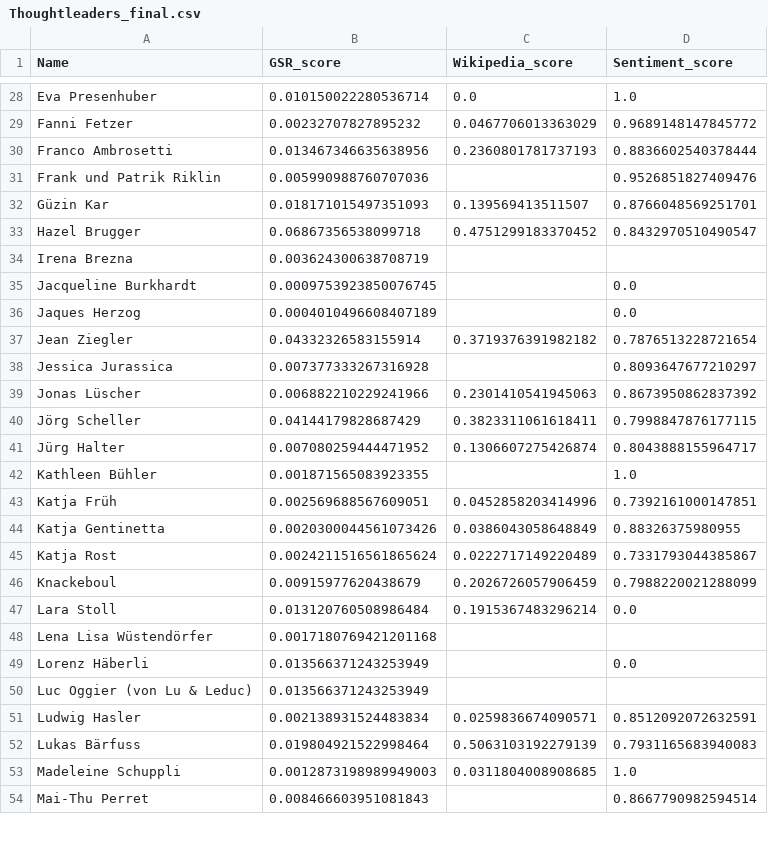
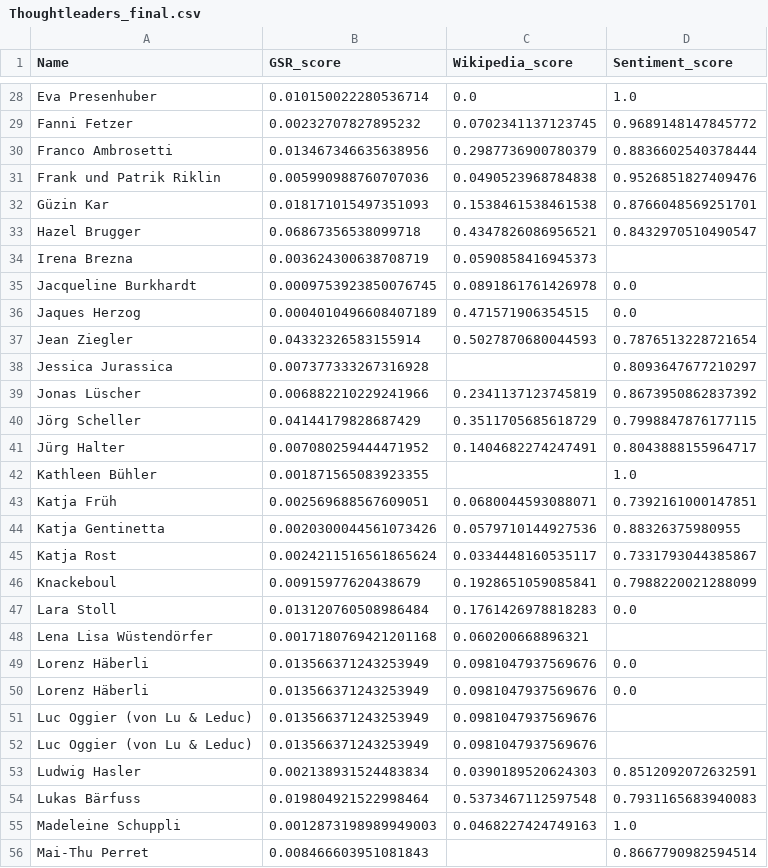
Before and after one commit to icknOrg/COINS_SwissThoughtleaders, a CSV file: Thoughtleaders_final.csv, drawn as a sheet; only a part is shown, gaps mark what is left out; addresses are those after the commit; the diff covers the shown part only; the diff names each change by its address in the sheet, - before the commit and + after, or states it on an @@ line.

```diff
--- a/Thoughtleaders_final.csv
+++ b/Thoughtleaders_final.csv
-C29 (Wikipedia_score): 0.0467706013363029
+C29 (Wikipedia_score): 0.0702341137123745
-C30 (Wikipedia_score): 0.2360801781737193
+C30 (Wikipedia_score): 0.2987736900780379
-C31 (Wikipedia_score): (empty)
+C31 (Wikipedia_score): 0.0490523968784838
-C32 (Wikipedia_score): 0.139569413511507
+C32 (Wikipedia_score): 0.1538461538461538
-C33 (Wikipedia_score): 0.4751299183370452
+C33 (Wikipedia_score): 0.4347826086956521
-C34 (Wikipedia_score): (empty)
+C34 (Wikipedia_score): 0.0590858416945373
-C35 (Wikipedia_score): (empty)
+C35 (Wikipedia_score): 0.0891861761426978
-C36 (Wikipedia_score): (empty)
+C36 (Wikipedia_score): 0.471571906354515
-C37 (Wikipedia_score): 0.3719376391982182
+C37 (Wikipedia_score): 0.5027870680044593
-C39 (Wikipedia_score): 0.2301410541945063
+C39 (Wikipedia_score): 0.2341137123745819
-C40 (Wikipedia_score): 0.3823311061618411
+C40 (Wikipedia_score): 0.3511705685618729
-C41 (Wikipedia_score): 0.1306607275426874
+C41 (Wikipedia_score): 0.1404682274247491
-C43 (Wikipedia_score): 0.0452858203414996
+C43 (Wikipedia_score): 0.0680044593088071
-C44 (Wikipedia_score): 0.0386043058648849
+C44 (Wikipedia_score): 0.0579710144927536
-C45 (Wikipedia_score): 0.0222717149220489
+C45 (Wikipedia_score): 0.0334448160535117
-C46 (Wikipedia_score): 0.2026726057906459
+C46 (Wikipedia_score): 0.1928651059085841
-C47 (Wikipedia_score): 0.1915367483296214
+C47 (Wikipedia_score): 0.1761426978818283
-C48 (Wikipedia_score): (empty)
+C48 (Wikipedia_score): 0.060200668896321
-C49 (Wikipedia_score): (empty)
+C49 (Wikipedia_score): 0.0981047937569676
+row 50: Lorenz Häberli | 0.013566371243253949 | 0.0981047937569676 | 0.0
-C51 (Wikipedia_score): (empty)
+C51 (Wikipedia_score): 0.0981047937569676
+row 52: Luc Oggier (von Lu & Leduc) | 0.013566371243253949 | 0.0981047937569676
-C53 (Wikipedia_score): 0.0259836674090571
+C53 (Wikipedia_score): 0.0390189520624303
-C54 (Wikipedia_score): 0.5063103192279139
+C54 (Wikipedia_score): 0.5373467112597548
-C55 (Wikipedia_score): 0.0311804008908685
+C55 (Wikipedia_score): 0.0468227424749163
```
Also changed, not shown: 66 edited cells elsewhere in this file, Thoughtleader_Wikipedia.csv, 1 other file.
